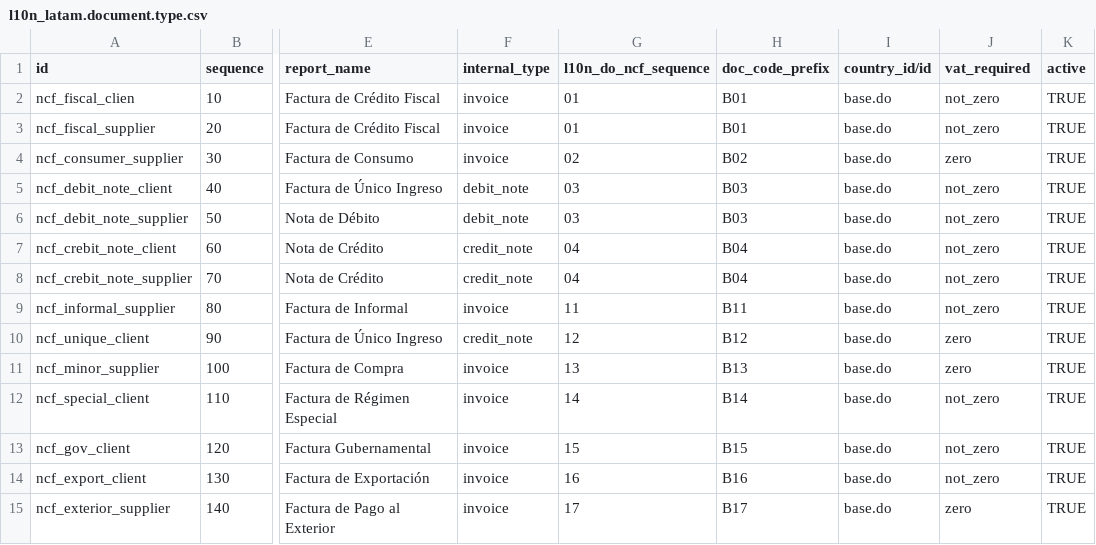
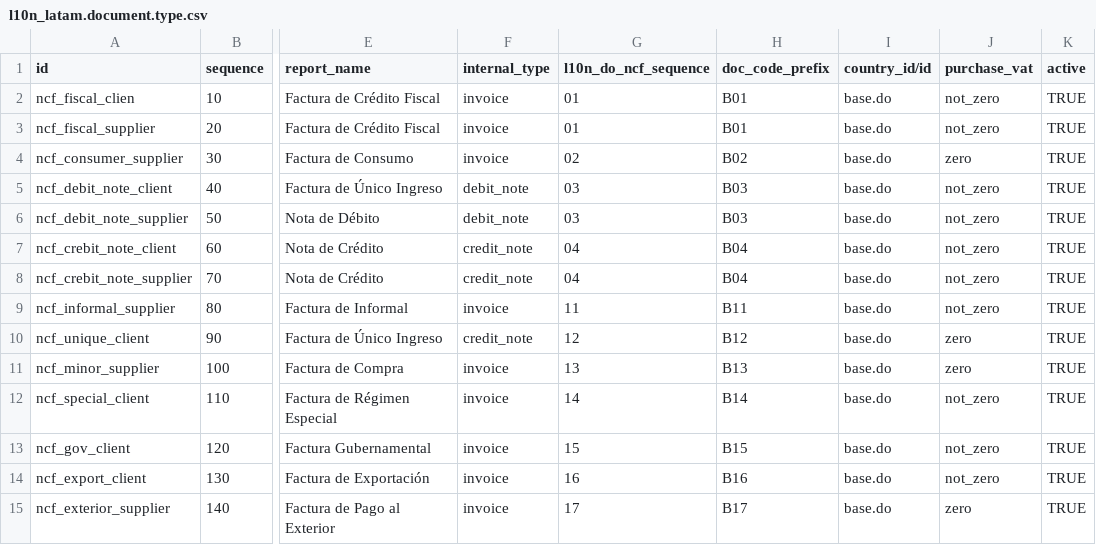
Before and after one commit to indexa-git/l10n-dominicana, a CSV file: l10n_do_accounting/data/l10n_latam.document.type.csv, drawn as a sheet; only a part is shown, gaps mark what is left out; the diff names each change by its address in the sheet, - before the commit and + after, or states it on an @@ line.

```diff
--- a/l10n_do_accounting/data/l10n_latam.document.type.csv
+++ b/l10n_do_accounting/data/l10n_latam.document.type.csv
-J1: vat_required
+J1: purchase_vat
```
Also changed, not shown: 4 other files.
